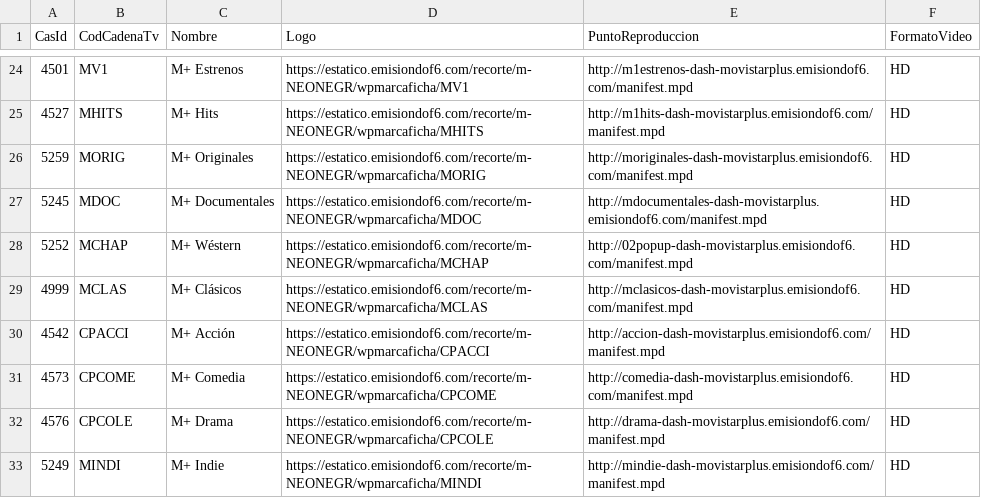
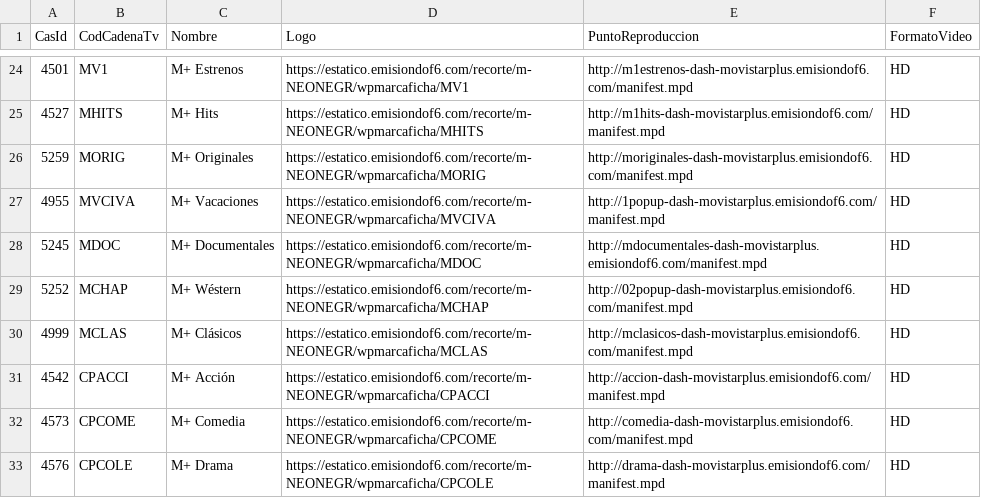
Before and after one commit to parotris3/Mfeed, a CSV file: ott.csv, drawn as a sheet; only a part is shown, gaps mark what is left out; the shorter side is filled out with more unchanged rows; the diff names each change by its address in the sheet, - before the commit and + after, or states it on an @@ line.

```diff
--- a/ott.csv
+++ b/ott.csv
+row 27: 4955 | MVCIVA | M+ Vacaciones | https://estatico.emisiondof6.com/recorte/m-NEONEGR/wpmarcaficha/MVCIVA | http://1popup-dash-movistarplus.emisiondof6.com/manifest.mpd | HD
```
Also changed, not shown: cambios.csv, difusion.csv.
